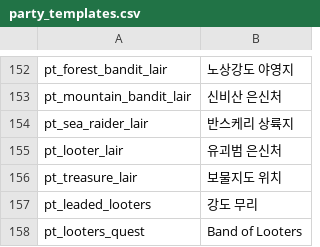
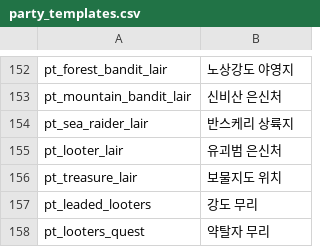
Before and after one commit to icedac/mountandblade_ko, a CSV file: src/prophecy_of_pendor/languages/ko/party_templates.csv, drawn as a sheet; only a part is shown, gaps mark what is left out; the diff covers the shown part only.

```diff
--- a/src/prophecy_of_pendor/languages/ko/party_templates.csv
+++ b/src/prophecy_of_pendor/languages/ko/party_templates.csv
@@ -157,2 +157,2 @@ pt_treasure_lair|보물지도 위치
 pt_leaded_looters|강도 무리
-pt_looters_quest|Band of Looters
+pt_looters_quest|약탈자 무리
```
Also changed, not shown: 10 edited cells elsewhere in this file, 2 other files.
